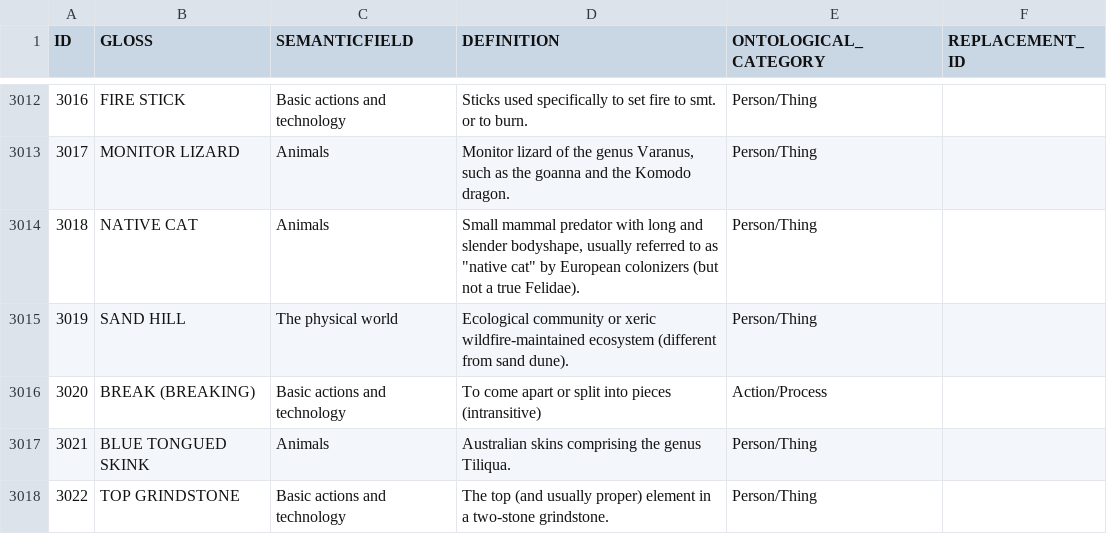
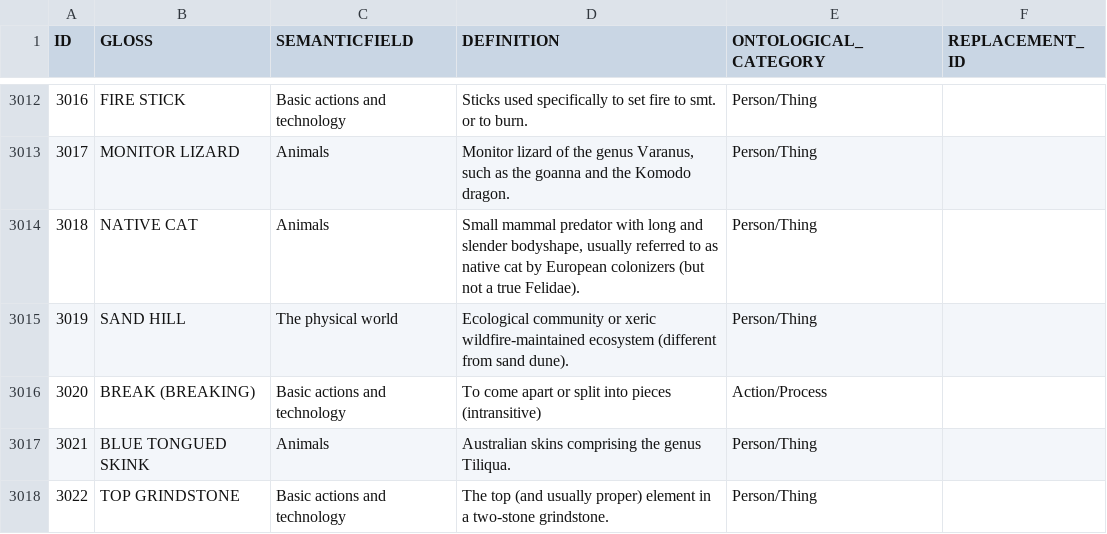
Before and after one commit to concepticon/concepticon-data, a TSV file: concepticondata/concepticon.tsv, drawn as a sheet; only a part is shown, gaps mark what is left out.

Commit message:
Fix quoting issue.

```diff
--- a/concepticondata/concepticon.tsv
+++ b/concepticondata/concepticon.tsv
@@ -3013,3 +3013,3 @@ ID	GLOSS	SEMANTICFIELD	DEFINITION	ONTOLOGICAL_CATEGORY	REPLACEMENT_ID
 3017	MONITOR LIZARD	Animals	Monitor lizard of the genus Varanus, such as the goanna and the Komodo dragon.	Person/Thing	
-3018	NATIVE CAT	Animals	Small mammal predator with long and slender bodyshape, usually referred to as "native cat" by European colonizers (but not a true Felidae).	Person/Thing	
+3018	NATIVE CAT	Animals	Small mammal predator with long and slender bodyshape, usually referred to as native cat by European colonizers (but not a true Felidae).	Person/Thing	
 3019	SAND HILL	The physical world	Ecological community or xeric wildfire-maintained ecosystem (different from sand dune).	Person/Thing	
```
